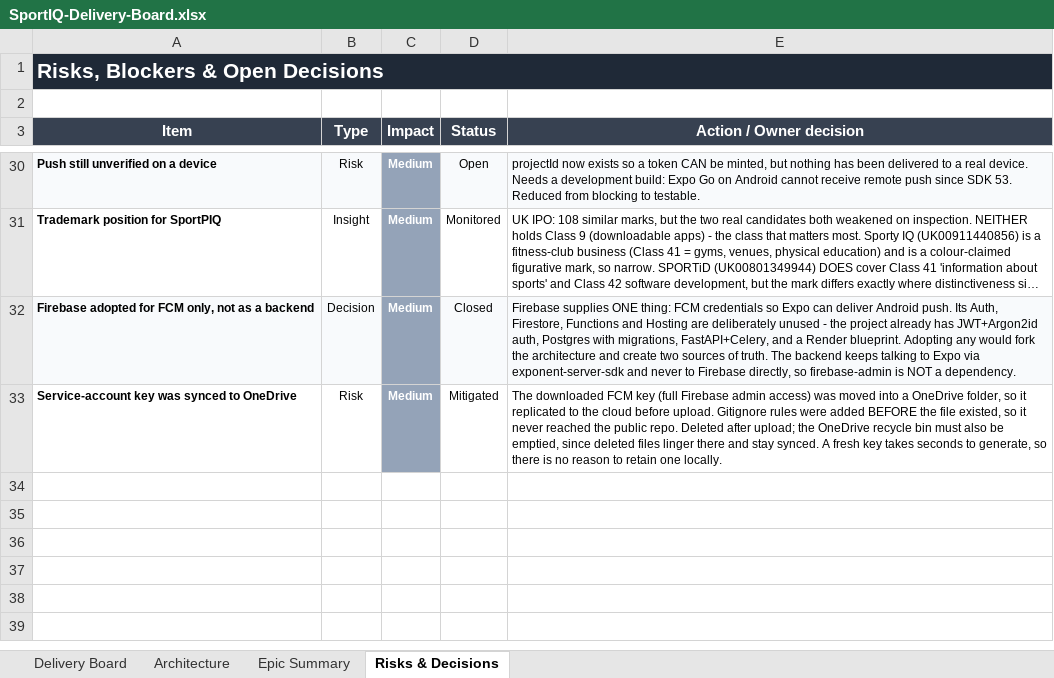
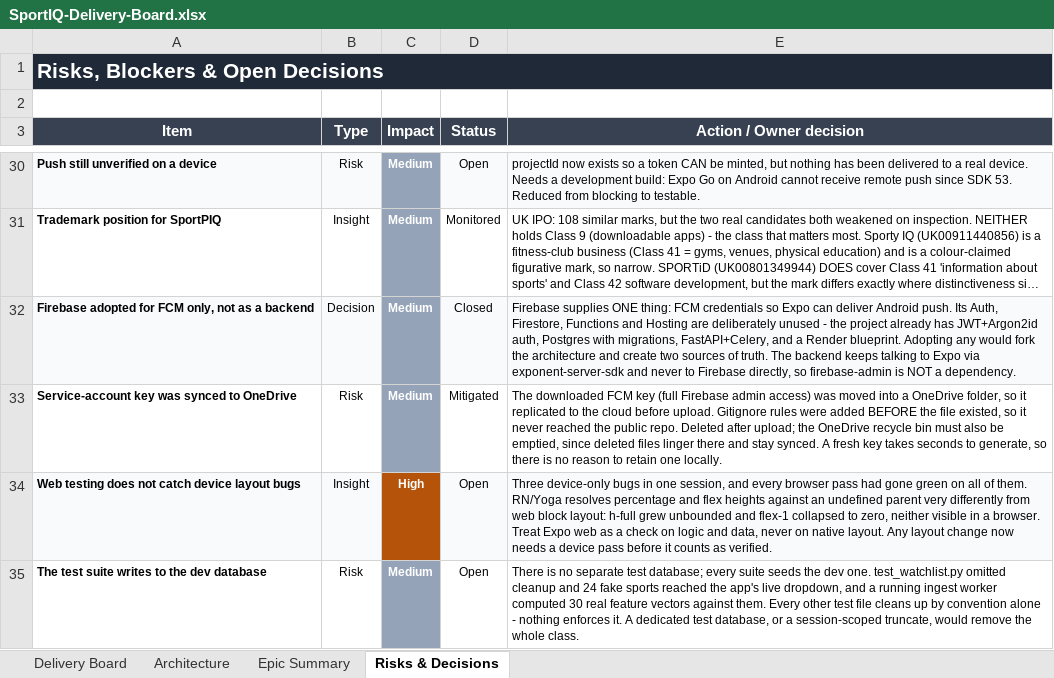
Before and after one commit to UsangR01/sportiq, an Excel workbook: SportIQ-Delivery-Board.xlsx, sheet Risks & Decisions, drawn as a sheet; only a part is shown, gaps mark what is left out; long unchanged cells end in …; values as stored, in another font and other column widths than the file's, no borders; the diff names each change by its address in the sheet, - before the commit and + after, or states it on an @@ line.

```diff
--- a/SportIQ-Delivery-Board.xlsx (sheet Risks & Decisions)
+++ b/SportIQ-Delivery-Board.xlsx (sheet Risks & Decisions)
+row 34: Web testing does not catch device layout bugs | Insight | High | Open | Three device-only bugs in one session, and every browser pass had gone green on all of them. RN/Yoga resolves percentage and flex heights against an undefined parent very differently from web block layout: h-full grew unbounded and flex-1 collapsed to zero, neither visible in a browser. Treat Expo web as a check on logic and data, never on native layout. Any layout change now needs a device pass before it counts as verified.
+row 35: The test suite writes to the dev database | Risk | Medium | Open | There is no separate test database; every suite seeds the dev one. test_watchlist.py omitted cleanup and 24 fake sports reached the app's live dropdown, and a running ingest worker computed 30 real feature vectors against them. Every other test file cleans up by convention alone - nothing enforces it. A dedicated test database, or a session-scoped truncate, would remove the whole class.
```
Also changed, not shown: sheet Delivery Board, sheet Epic Summary, hidden cells.
